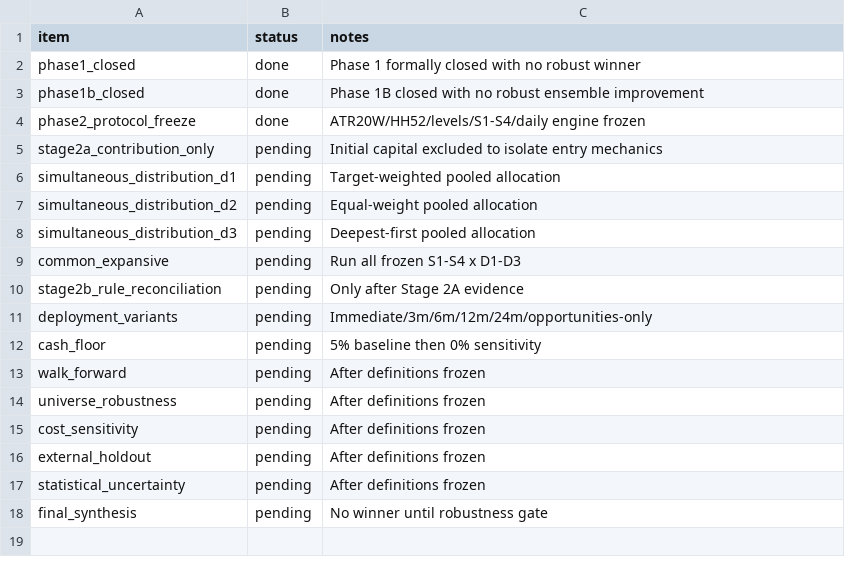
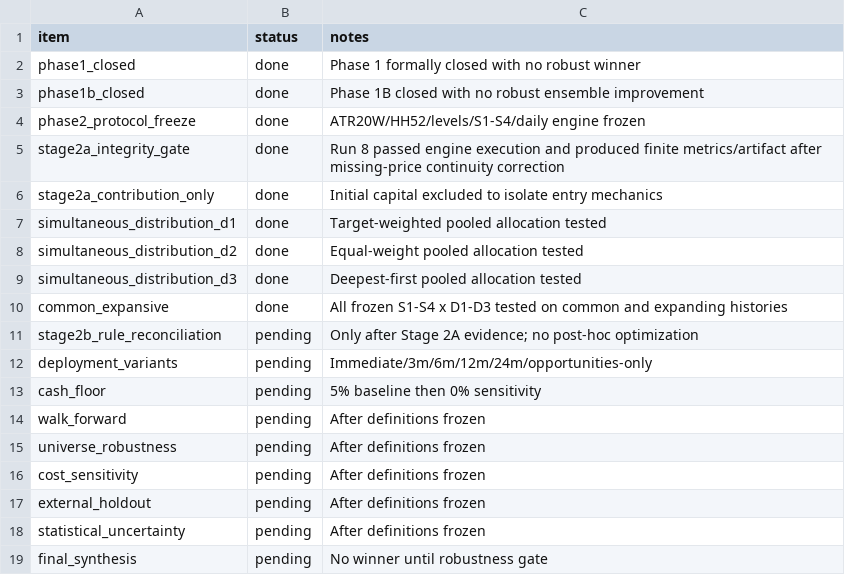
Before and after one commit to asotomayorb/portfolio-strategy-lab, a CSV file: docs/PHASE2_CHECKLIST.csv, drawn as a sheet.

Commit message:
Update Phase 2 checklist after Stage 2A run 8

```diff
--- a/docs/PHASE2_CHECKLIST.csv
+++ b/docs/PHASE2_CHECKLIST.csv
@@ -4,8 +4,9 @@ phase1b_closed,done,Phase 1B closed with no robust ensemble improvement
 phase2_protocol_freeze,done,ATR20W/HH52/levels/S1-S4/daily engine frozen
-stage2a_contribution_only,pending,Initial capital excluded to isolate entry mechanics
-simultaneous_distribution_d1,pending,Target-weighted pooled allocation
-simultaneous_distribution_d2,pending,Equal-weight pooled allocation
-simultaneous_distribution_d3,pending,Deepest-first pooled allocation
-common_expansive,pending,Run all frozen S1-S4 x D1-D3
-stage2b_rule_reconciliation,pending,Only after Stage 2A evidence
+stage2a_integrity_gate,done,Run 8 passed engine execution and produced finite metrics/artifact after missing-price continuity correction
+stage2a_contribution_only,done,Initial capital excluded to isolate entry mechanics
+simultaneous_distribution_d1,done,Target-weighted pooled allocation tested
+simultaneous_distribution_d2,done,Equal-weight pooled allocation tested
+simultaneous_distribution_d3,done,Deepest-first pooled allocation tested
+common_expansive,done,All frozen S1-S4 x D1-D3 tested on common and expanding histories
+stage2b_rule_reconciliation,pending,Only after Stage 2A evidence; no post-hoc optimization
 deployment_variants,pending,Immediate/3m/6m/12m/24m/opportunities-only
```
